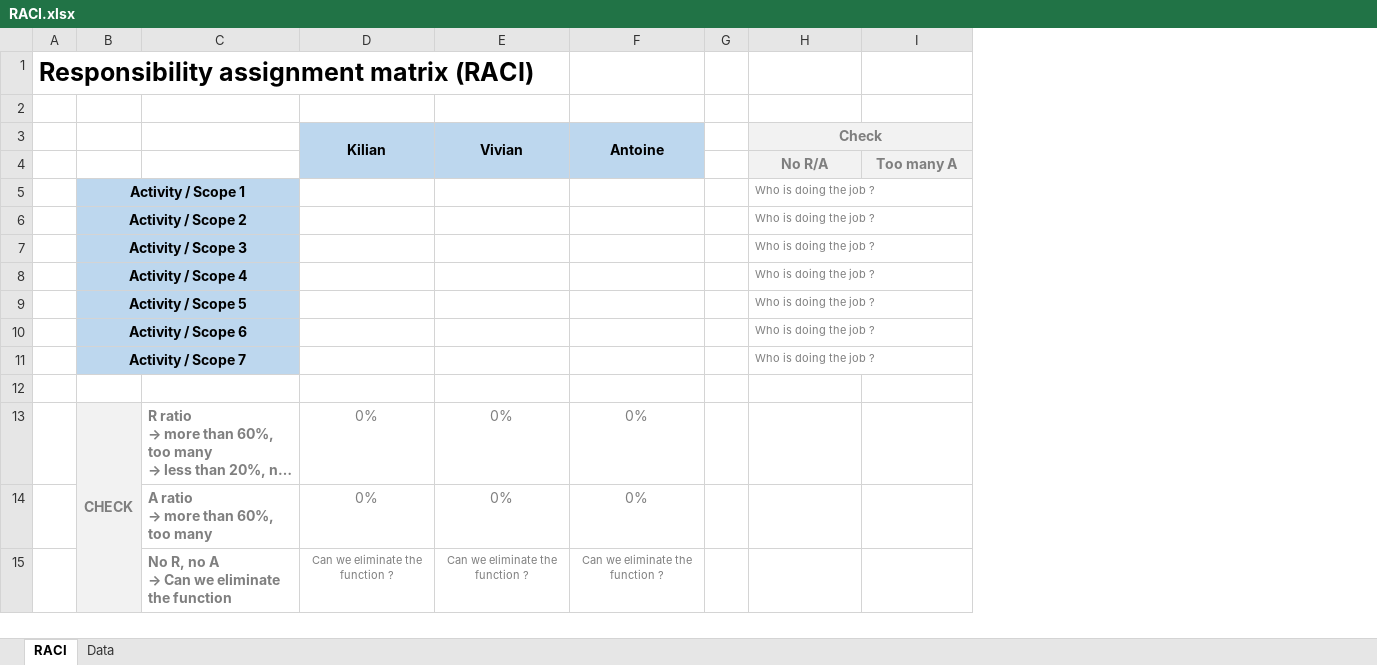
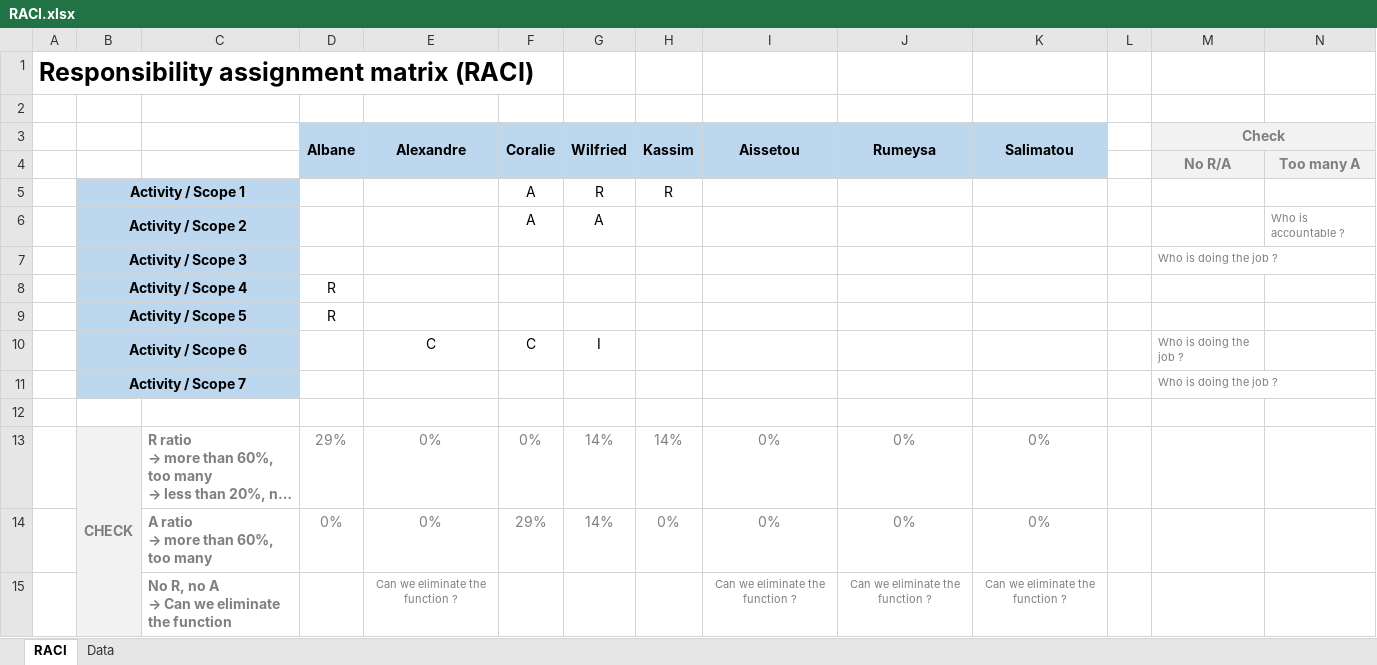
Before and after one commit to Loviflo/QuickBaluchon, an Excel workbook: orga/RACI Template/RACI.xlsx, sheet RACI, drawn as a sheet; long unchanged cells end in …; values as stored, in another font and other column widths than the file's, no borders; charts and pictures and conditional formats not drawn; removed rows and columns are numbered as before the commit, all else as after; the diff names each change by its address in the sheet, - before the commit and + after, or states it on an @@ line.

Commit message:
Update RACI.xlsx

```diff
--- a/orga/RACI Template/RACI.xlsx (sheet RACI)
+++ b/orga/RACI Template/RACI.xlsx (sheet RACI)
+column D, rows 8-14: R | R |  |  |  | 29% | 0%
+column F, row 5: A; rows 10-14: C |  |  | 0% | 29%
+column G, row 5: R; rows 10-14: I |  |  | 14% | 14%
+column H, row 5: R; rows 13-14: 14% | 0%
+column K, rows 13-15: 0% | 0% | Can we eliminate the function ?
-row 3:  |  |  | Kilian | Vivian | Antoine |  | Check
+row 3:  |  |  | Albane | Alexandre | Coralie | Wilfried | Kassim | Aissetou | Rumeysa | Salimatou |  | Check
-M5: Who is doing the job ?
+M5: (empty)
-row 6:  | Activity / Scope 2 |  |  |  |  |  | Who is doing the job ?
+row 6:  | Activity / Scope 2 |  |  |  | A | A |  |  |  |  |  |  | Who is accountable ?
-M8:M9: Who is doing the job ?
+M8:M9: (empty)
-E10: (empty)
+E10: C
```
Also changed, not shown: formulas that keep their value, charts or pictures.
